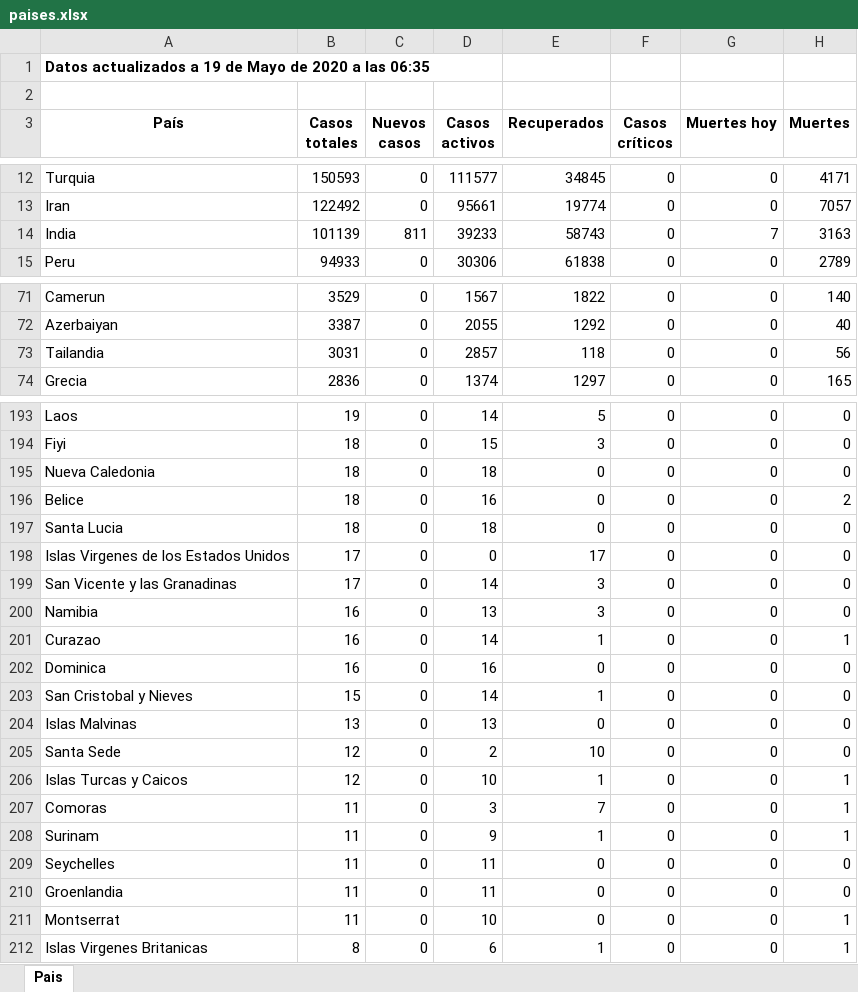
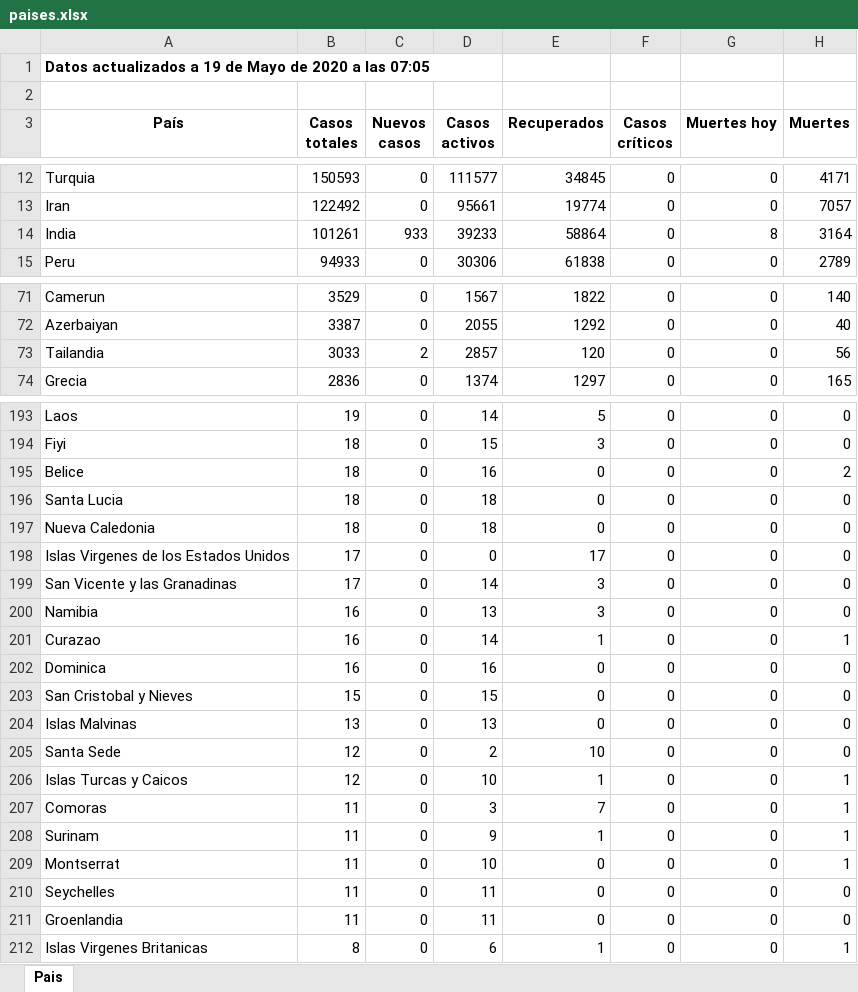
Before and after one commit to Dviejopomata/covid-19-data, an Excel workbook: paises.xlsx, sheet Pais, drawn as a sheet; only a part is shown, gaps mark what is left out; values as stored, in another font and other column widths than the file's, no borders; the diff names each change by its address in the sheet, - before the commit and + after, or states it on an @@ line.

```diff
--- a/paises.xlsx (sheet Pais)
+++ b/paises.xlsx (sheet Pais)
-A1 (País): …a las 06:35
+A1 (País): …a las 07:05
-B14 (Casos totales): 101139
+B14 (Casos totales): 101261
-C14 (Nuevos casos): 811
+C14 (Nuevos casos): 933
-E14 (Recuperados): 58743
+E14 (Recuperados): 58864
-G14 (Muertes hoy): 7
+G14 (Muertes hoy): 8
-H14 (Muertes): 3163
+H14 (Muertes): 3164
-B73 (Casos totales): 3031
+B73 (Casos totales): 3033
-C73 (Nuevos casos): 0
+C73 (Nuevos casos): 2
-E73 (Recuperados): 118
+E73 (Recuperados): 120
@@ row 195 moved to row 197: Nueva Caledonia @@
-D203 (Casos activos): 14
+D203 (Casos activos): 15
-E203 (Recuperados): 1
+E203 (Recuperados): 0
@@ row 211 moved to row 209: Montserrat @@
```
Also changed, not shown: provincias_spain.xlsx, 3 other files.
